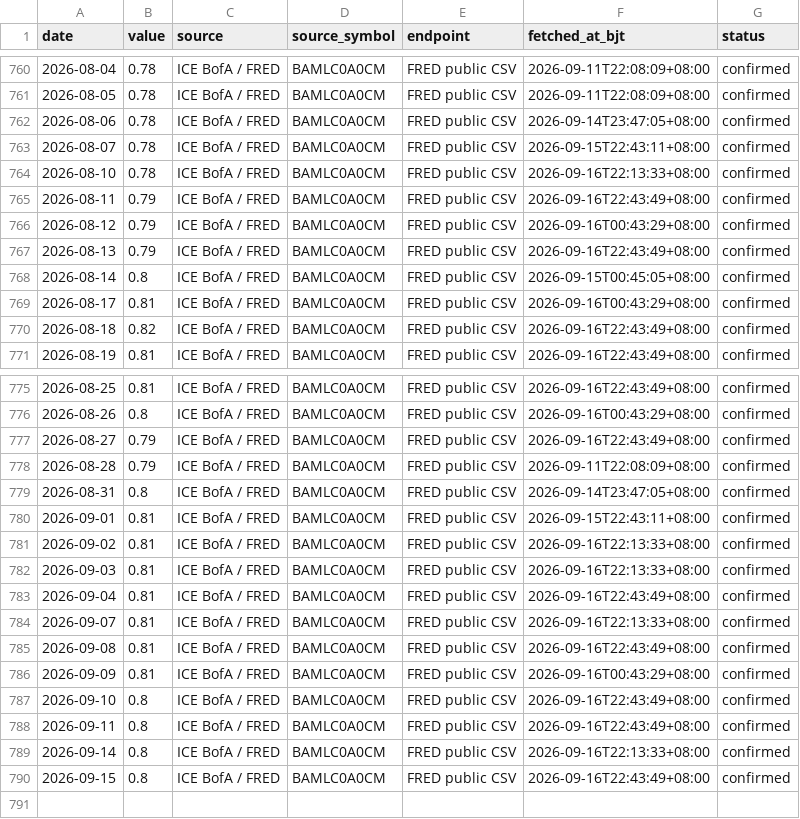
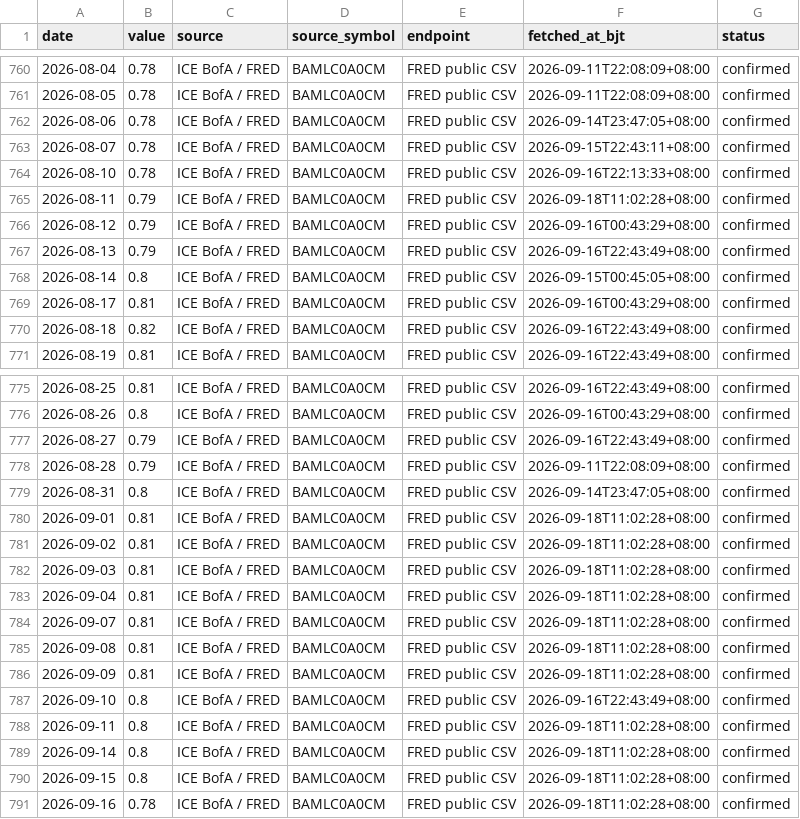
Before and after one commit to russell-home667/AI-bubble-monitor, a CSV file: data/ai_bubble/market_liquidity/ig_oas.csv, drawn as a sheet; only a part is shown, gaps mark what is left out.

```diff
--- a/data/ai_bubble/market_liquidity/ig_oas.csv
+++ b/data/ai_bubble/market_liquidity/ig_oas.csv
@@ -764,3 +764,3 @@ date,value,source,source_symbol,endpoint,fetched_at_bjt,status
 2026-08-10,0.78,ICE BofA / FRED,BAMLC0A0CM,FRED public CSV,2026-09-16T22:13:33+08:00,confirmed
-2026-08-11,0.79,ICE BofA / FRED,BAMLC0A0CM,FRED public CSV,2026-09-16T22:43:49+08:00,confirmed
+2026-08-11,0.79,ICE BofA / FRED,BAMLC0A0CM,FRED public CSV,2026-09-18T11:02:28+08:00,confirmed
 2026-08-12,0.79,ICE BofA / FRED,BAMLC0A0CM,FRED public CSV,2026-09-16T00:43:29+08:00,confirmed
@@ -779,12 +779,13 @@ date,value,source,source_symbol,endpoint,fetched_at_bjt,status
 2026-08-31,0.8,ICE BofA / FRED,BAMLC0A0CM,FRED public CSV,2026-09-14T23:47:05+08:00,confirmed
-2026-09-01,0.81,ICE BofA / FRED,BAMLC0A0CM,FRED public CSV,2026-09-15T22:43:11+08:00,confirmed
-2026-09-02,0.81,ICE BofA / FRED,BAMLC0A0CM,FRED public CSV,2026-09-16T22:13:33+08:00,confirmed
-2026-09-03,0.81,ICE BofA / FRED,BAMLC0A0CM,FRED public CSV,2026-09-16T22:13:33+08:00,confirmed
-2026-09-04,0.81,ICE BofA / FRED,BAMLC0A0CM,FRED public CSV,2026-09-16T22:43:49+08:00,confirmed
-2026-09-07,0.81,ICE BofA / FRED,BAMLC0A0CM,FRED public CSV,2026-09-16T22:13:33+08:00,confirmed
-2026-09-08,0.81,ICE BofA / FRED,BAMLC0A0CM,FRED public CSV,2026-09-16T22:43:49+08:00,confirmed
-2026-09-09,0.81,ICE BofA / FRED,BAMLC0A0CM,FRED public CSV,2026-09-16T00:43:29+08:00,confirmed
+2026-09-01,0.81,ICE BofA / FRED,BAMLC0A0CM,FRED public CSV,2026-09-18T11:02:28+08:00,confirmed
+2026-09-02,0.81,ICE BofA / FRED,BAMLC0A0CM,FRED public CSV,2026-09-18T11:02:28+08:00,confirmed
+2026-09-03,0.81,ICE BofA / FRED,BAMLC0A0CM,FRED public CSV,2026-09-18T11:02:28+08:00,confirmed
+2026-09-04,0.81,ICE BofA / FRED,BAMLC0A0CM,FRED public CSV,2026-09-18T11:02:28+08:00,confirmed
+2026-09-07,0.81,ICE BofA / FRED,BAMLC0A0CM,FRED public CSV,2026-09-18T11:02:28+08:00,confirmed
+2026-09-08,0.81,ICE BofA / FRED,BAMLC0A0CM,FRED public CSV,2026-09-18T11:02:28+08:00,confirmed
+2026-09-09,0.81,ICE BofA / FRED,BAMLC0A0CM,FRED public CSV,2026-09-18T11:02:28+08:00,confirmed
 2026-09-10,0.8,ICE BofA / FRED,BAMLC0A0CM,FRED public CSV,2026-09-16T22:43:49+08:00,confirmed
-2026-09-11,0.8,ICE BofA / FRED,BAMLC0A0CM,FRED public CSV,2026-09-16T22:43:49+08:00,confirmed
-2026-09-14,0.8,ICE BofA / FRED,BAMLC0A0CM,FRED public CSV,2026-09-16T22:13:33+08:00,confirmed
-2026-09-15,0.8,ICE BofA / FRED,BAMLC0A0CM,FRED public CSV,2026-09-16T22:43:49+08:00,confirmed
+2026-09-11,0.8,ICE BofA / FRED,BAMLC0A0CM,FRED public CSV,2026-09-18T11:02:28+08:00,confirmed
+2026-09-14,0.8,ICE BofA / FRED,BAMLC0A0CM,FRED public CSV,2026-09-18T11:02:28+08:00,confirmed
+2026-09-15,0.8,ICE BofA / FRED,BAMLC0A0CM,FRED public CSV,2026-09-18T11:02:28+08:00,confirmed
+2026-09-16,0.78,ICE BofA / FRED,BAMLC0A0CM,FRED public CSV,2026-09-18T11:02:28+08:00,confirmed
```
Also changed, not shown: data/ai_bubble/market_liquidity/dfii10.csv, data/ai_bubble/market_liquidity/hy_oas.csv, 11 other files.
